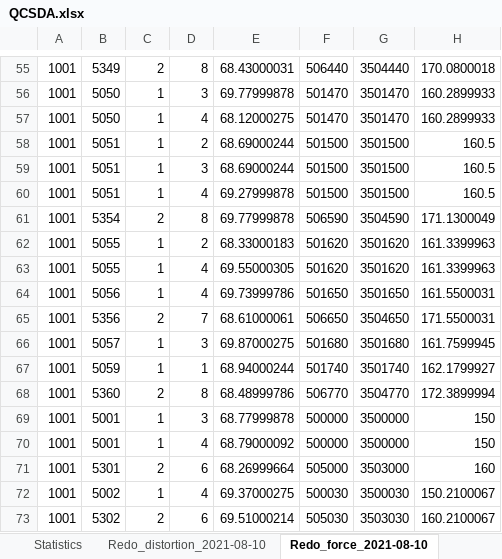
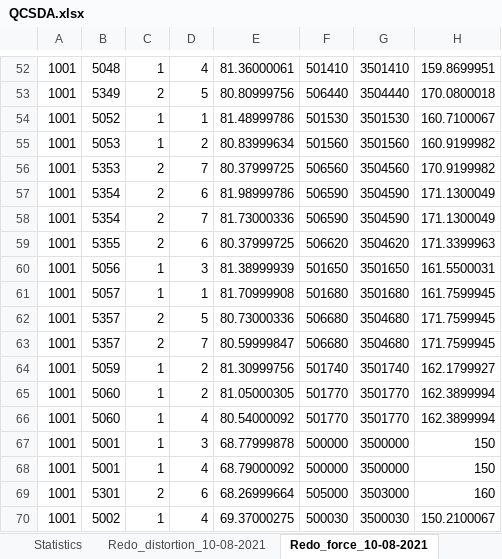
Before and after one commit to csc7/PP3_CI_QCSDA, an Excel workbook: qcdata/QCSDA.xlsx, sheet Redo_force_10-08-2021, drawn as a sheet; only a part is shown, gaps mark what is left out; the shorter side is filled out with more unchanged rows; values as stored, in another font and other column widths than the file's, no borders; removed rows and columns are numbered as before the commit, all else as after; the diff covers the shown part only; the diff names each change by its address in the sheet, - before the commit and + after, or states it on an @@ line.

```diff
--- a/qcdata/QCSDA.xlsx (sheet Redo_force_10-08-2021)
+++ b/qcdata/QCSDA.xlsx (sheet Redo_force_10-08-2021)
-sheet tab: Redo_distortion_2021-08-10
+sheet tab: Redo_distortion_10-08-2021
-sheet tab: Redo_force_2021-08-10
+sheet tab: Redo_force_10-08-2021
+row 52: 1001 | 5048 | 1 | 4 | 81.36000061 | 501410 | 3501410 | 159.8699951
-D53: 8
+D53: 5
-E53: 68.43000031
+E53: 80.80999756
-row 56: 1001 | 5050 | 1 | 3 | 69.77999878 | 501470 | 3501470 | 160.2899933
-row 57: 1001 | 5050 | 1 | 4 | 68.12000275 | 501470 | 3501470 | 160.2899933
+row 54: 1001 | 5052 | 1 | 1 | 81.48999786 | 501530 | 3501530 | 160.7100067
-B55: 5051
+B55: 5053
-E55: 68.69000244
+E55: 80.83999634
-F55: 501500
+F55: 501560
-G55: 3501500
+G55: 3501560
-H55: 160.5
+H55: 160.9199982
-row 59: 1001 | 5051 | 1 | 3 | 68.69000244 | 501500 | 3501500 | 160.5
-row 60: 1001 | 5051 | 1 | 4 | 69.27999878 | 501500 | 3501500 | 160.5
+row 56: 1001 | 5353 | 2 | 7 | 80.37999725 | 506560 | 3504560 | 170.9199982
-D57: 8
+D57: 6
-E57: 69.77999878
+E57: 81.98999786
-row 62: 1001 | 5055 | 1 | 2 | 68.33000183 | 501620 | 3501620 | 161.3399963
-row 63: 1001 | 5055 | 1 | 4 | 69.55000305 | 501620 | 3501620 | 161.3399963
+row 58: 1001 | 5354 | 2 | 7 | 81.73000336 | 506590 | 3504590 | 171.1300049
+row 59: 1001 | 5355 | 2 | 6 | 80.37999725 | 506620 | 3504620 | 171.3399963
-D60: 4
+D60: 3
-E60: 69.73999786
+E60: 81.38999939
-row 65: 1001 | 5356 | 2 | 7 | 68.61000061 | 506650 | 3504650 | 171.5500031
-D61: 3
+D61: 1
-E61: 69.87000275
+E61: 81.70999908
+row 62: 1001 | 5357 | 2 | 5 | 80.73000336 | 506680 | 3504680 | 171.7599945
+row 63: 1001 | 5357 | 2 | 7 | 80.59999847 | 506680 | 3504680 | 171.7599945
-D64: 1
+D64: 2
-E64: 68.94000244
+E64: 81.30999756
-row 68: 1001 | 5360 | 2 | 8 | 68.48999786 | 506770 | 3504770 | 172.3899994
+row 65: 1001 | 5060 | 1 | 2 | 81.05000305 | 501770 | 3501770 | 162.3899994
+row 66: 1001 | 5060 | 1 | 4 | 80.54000092 | 501770 | 3501770 | 162.3899994
```
Also changed, not shown: 29 added rows, 32 removed rows and 77 edited cells elsewhere in this sheet, sheet Statistics, other sheet tabs, 2 other files.
